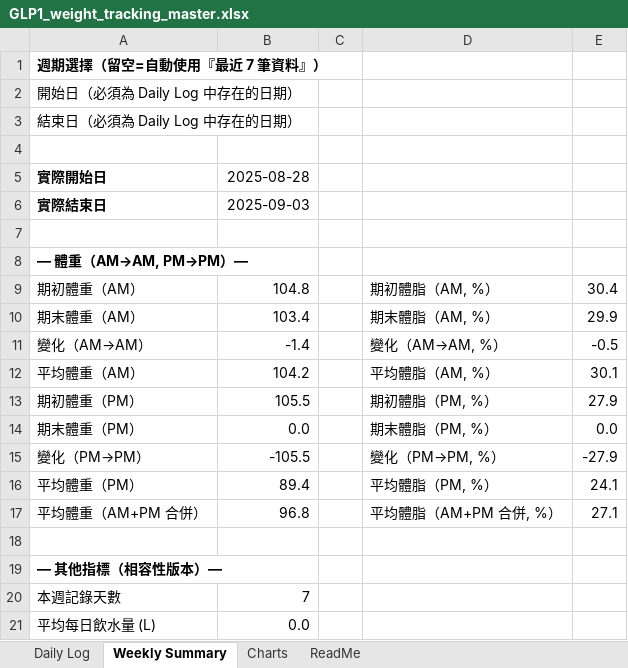
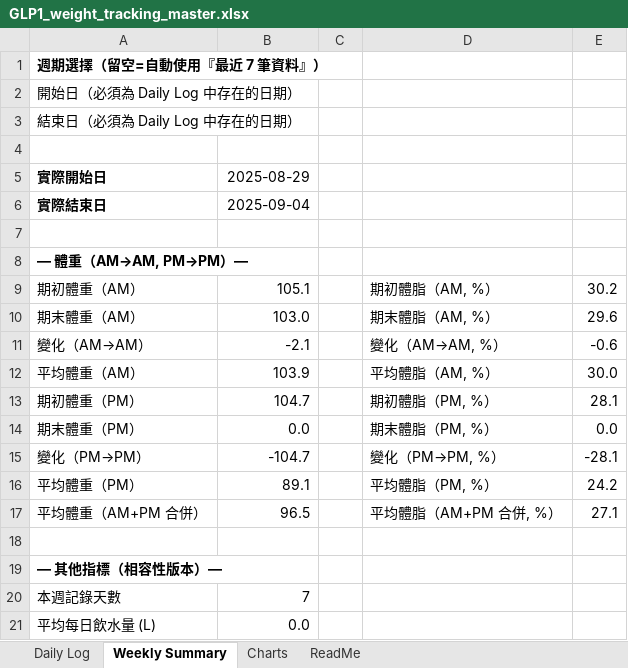
Before and after one commit to RexhuangTW/GLP1-weight-tracking, an Excel workbook: GLP1_weight_tracking_master.xlsx, sheet Weekly Summary, drawn as a sheet; values as stored, in another font and other column widths than the file's, no borders; the diff names each change by its address in the sheet, - before the commit and + after, or states it on an @@ line.

```diff
--- a/GLP1_weight_tracking_master.xlsx (sheet Weekly Summary)
+++ b/GLP1_weight_tracking_master.xlsx (sheet Weekly Summary)
-B5: 2025-08-28
+B5: 2025-08-29
-B6: 2025-09-03
+B6: 2025-09-04
-B9: 104.8
+B9: 105.1
-E9: 30.4
+E9: 30.2
-B10: 103.4
+B10: 103.0
-E10: 29.9
+E10: 29.6
-B11: -1.4
+B11: -2.1
-E11: -0.5
+E11: -0.6
-B12: 104.2
+B12: 103.9
-E12: 30.1
+E12: 30.0
-B13: 105.5
+B13: 104.7
-E13: 27.9
+E13: 28.1
-B15: -105.5
+B15: -104.7
-E15: -27.9
+E15: -28.1
-B16: 89.4
+B16: 89.1
-E16: 24.1
+E16: 24.2
-B17: 96.8
+B17: 96.5
```
Also changed, not shown: sheet Daily Log, charts or pictures, weekly/2025-CW03_weight_tracking.xlsx, 6 other files.
